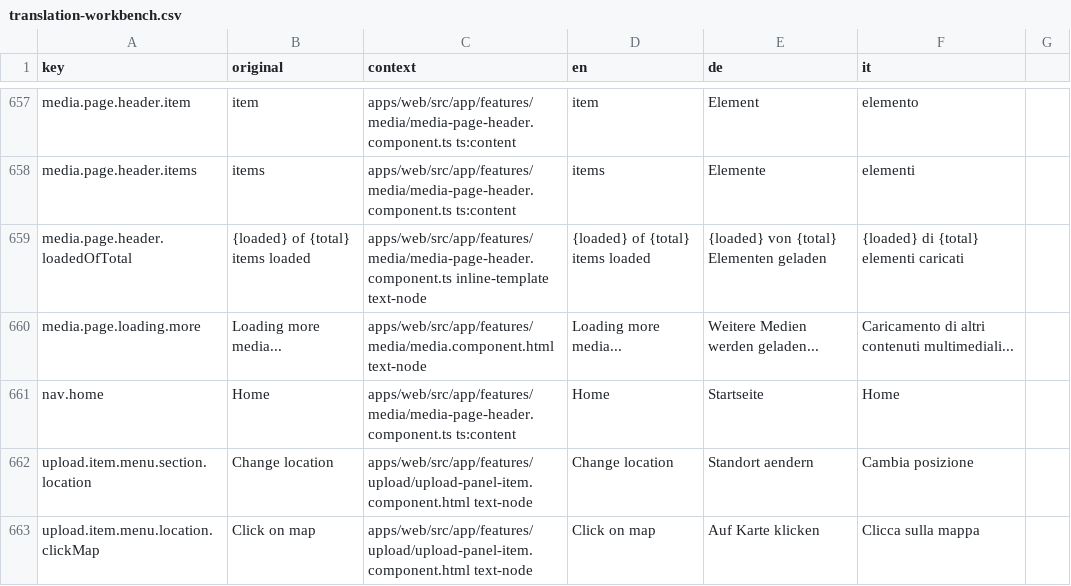
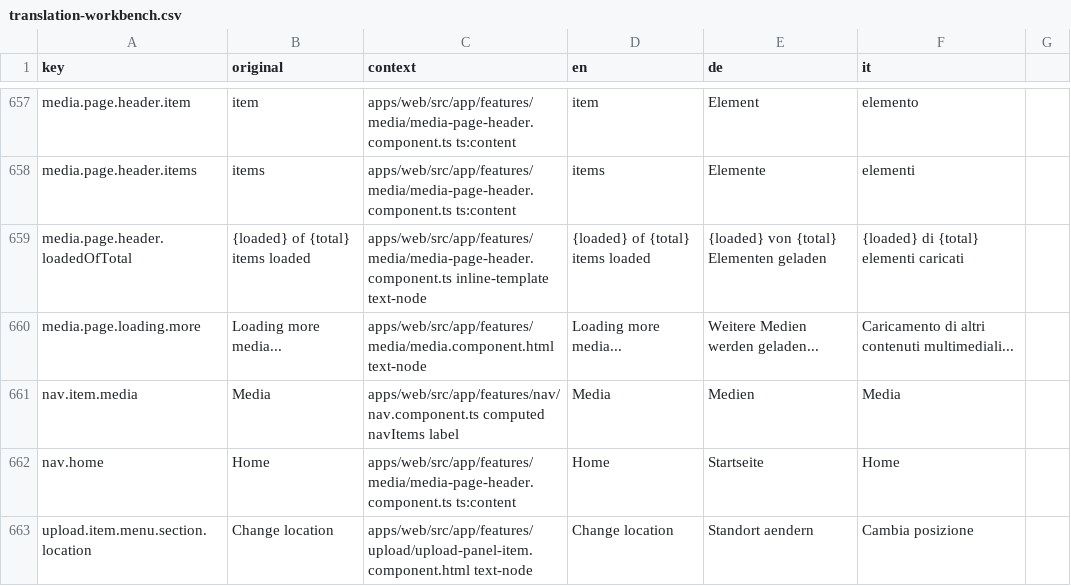
Before and after one commit to matkleve/feldpost, a CSV file: docs/i18n/translation-workbench.csv, drawn as a sheet; only a part is shown, gaps mark what is left out; the shorter side is filled out with more unchanged rows.

Commit message:
docs(AGENTS): add GitHub issue creation instructions and enhance translation entries
- Included a new section in AGENTS.md detailing the process for creating GitHub issues using a batch script, emphasizing the importance of using a JSON file for bulk creation.
- Updated the translation catalog to add a new entry for the "Media" navigation item, ensuring proper localization in English, German, and Italian.
- Enhanced the translation workbench CSV to reflect the new "Media" entry, improving the overall i18n consistency across the application.
- Revised the migration documentation to include findings from the Phase 10 visual QA, detailing actionable issues and their severity.
- Introduced a new script for creating GitHub issues from QA findings, streamlining the issue tracking process.

```diff
--- a/docs/i18n/translation-workbench.csv
+++ b/docs/i18n/translation-workbench.csv
@@ -660,2 +660,3 @@ media.page.header.loadedOfTotal,{loaded} of {total} items loaded,apps/web/src/ap
 media.page.loading.more,Loading more media...,apps/web/src/app/features/media/media.component.html text-node,Loading more media...,Weitere Medien werden geladen...,Caricamento di altri contenuti multimediali...
+nav.item.media,Media,apps/web/src/app/features/nav/nav.component.ts computed navItems label,Media,Medien,Media
 nav.home,Home,apps/web/src/app/features/media/media-page-header.component.ts ts:content,Home,Startseite,Home
```
Also changed, not shown: 8 other files.
